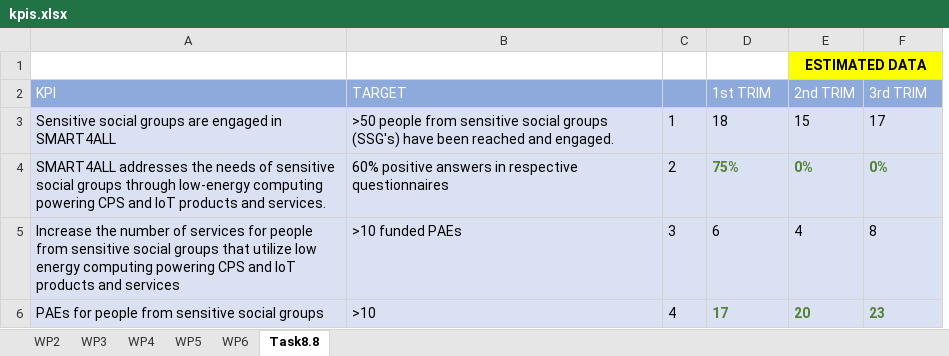
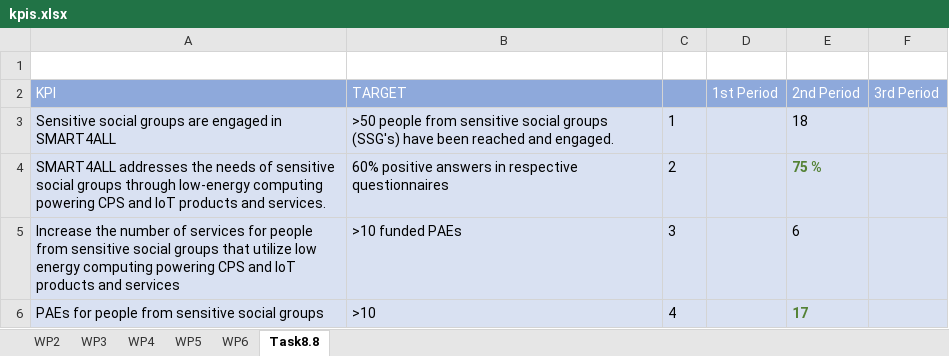
Before and after one commit to ergasap/Smart4AllStats, an Excel workbook: src/data/kpis.xlsx, sheet Task8.8, drawn as a sheet; values as stored, in another font and other column widths than the file's, no borders; charts and pictures not drawn; removed rows and columns are numbered as before the commit, all else as after; the diff names each change by its address in the sheet, - before the commit and + after, or states it on an @@ line.

Commit message:
Modified graphs for new data

```diff
--- a/src/data/kpis.xlsx (sheet Task8.8)
+++ b/src/data/kpis.xlsx (sheet Task8.8)
+column D (1st Period), empty
-column E (2nd TRIM), row 1: ESTIMATED DATA; rows 3-6: 15 | 0% | 4 | 20
-F1 fill: #FFFF00
+F1 fill: none
-E2: 1st TRIM
+E2: 2nd Period
-F2: 3rd TRIM
+F2: 3rd Period
-F3 (3rd Period): 17
+F3 (3rd Period): (empty)
-E4 (2nd Period): 75%
+E4 (2nd Period): 75 %
-F4 (3rd Period): 0%
+F4 (3rd Period): (empty)
-F5 (3rd Period): 8
+F5 (3rd Period): (empty)
-F6 (3rd Period): 23
+F6 (3rd Period): (empty)
```
Also changed, not shown: sheet WP6, sheet WP3, sheet WP5, sheet WP4, sheet WP2, charts or pictures, 9 other files.
